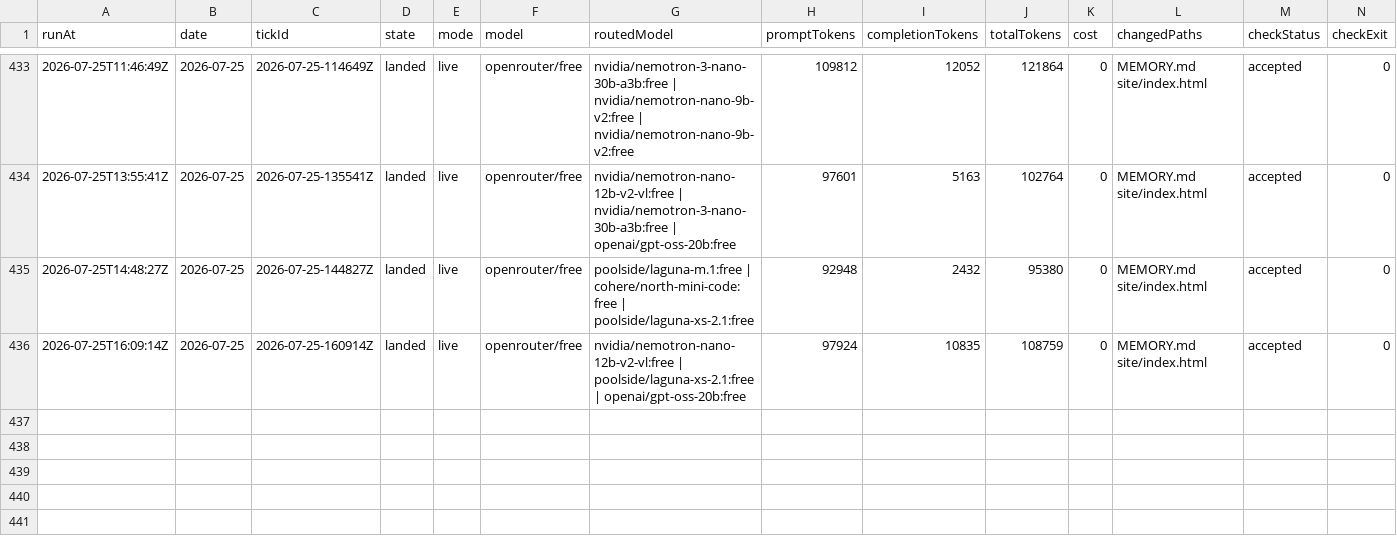
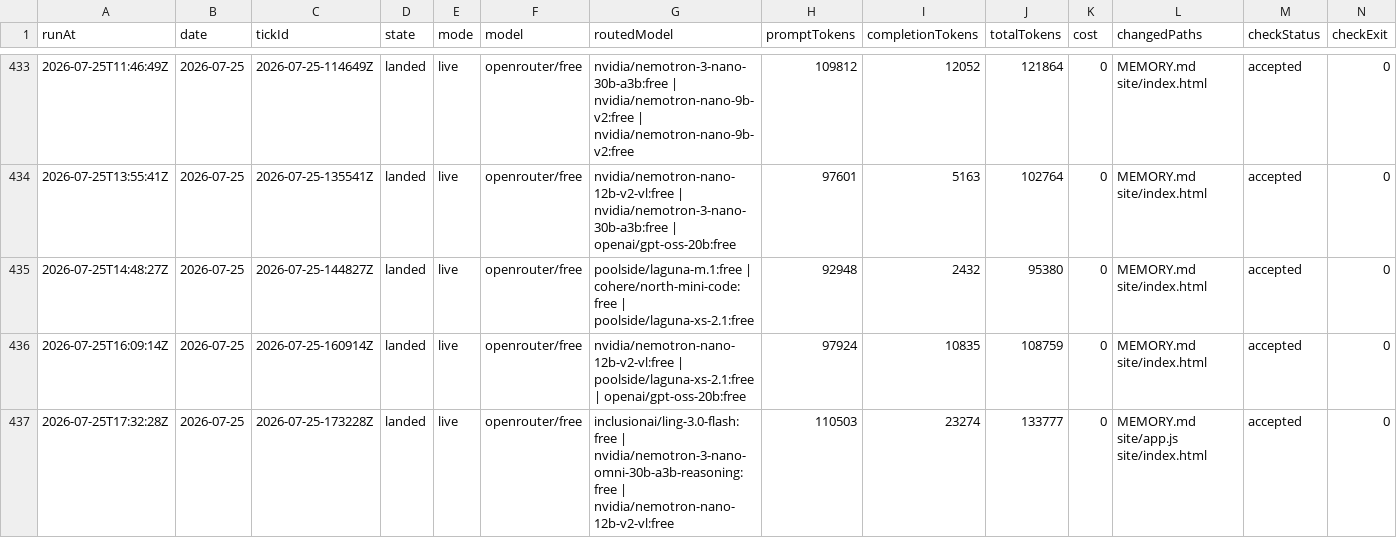
Before and after one commit to s04/momento, a CSV file: data/gold/ticks.csv, drawn as a sheet; only a part is shown, gaps mark what is left out; rows hold the shown columns only; the diff names each change by its address in the sheet, - before the commit and + after, or states it on an @@ line.

```diff
--- a/data/gold/ticks.csv
+++ b/data/gold/ticks.csv
+row 437: 2026-07-25T17:32:28Z | 2026-07-25 | 2026-07-25-173228Z | landed | live | openrouter/free | inclusionai/ling-3.0-flash:free | nvidia/nemotron-3-nano-omni-30b-a3b-reasoning:free | nvidia/nemotron-nano-12b-v2-vl:free | 110503 | 23274 | 133777 | 0 | MEMORY.md site/app.js site/index.html | accepted | 0
```
Also changed, not shown: 9 other files.
